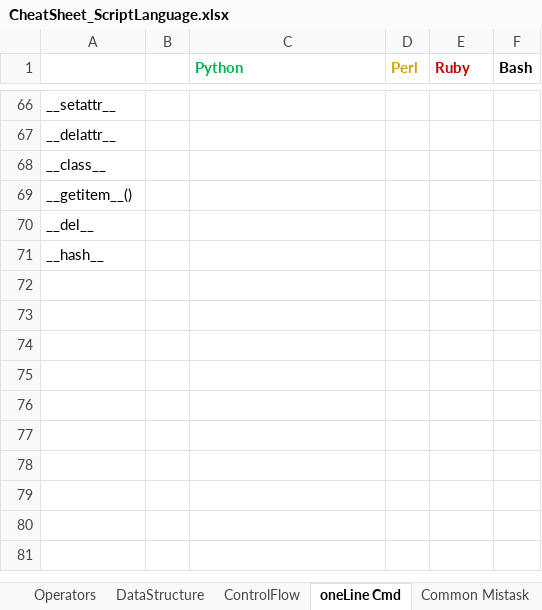
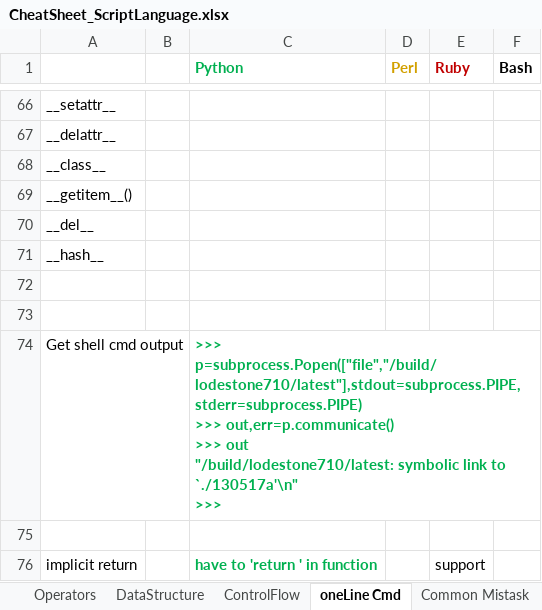
Before and after one commit to li-yong/CheatSheet_ScriptLanguage, an Excel workbook: CheatSheet_ScriptLanguage.xlsx, sheet oneLine Cmd, drawn as a sheet; only a part is shown, gaps mark what is left out; values as stored, in another font and other column widths than the file's, no borders; conditional formats not drawn; ↵ is a line break in a cell; the diff covers the shown part only; the diff names each change by its address in the sheet, - before the commit and + after, or states it on an @@ line.

```diff
--- a/CheatSheet_ScriptLanguage.xlsx (sheet oneLine Cmd)
+++ b/CheatSheet_ScriptLanguage.xlsx (sheet oneLine Cmd)
+row 72: (empty)
+row 73: (empty)
+row 74: Get shell cmd output |  | >>> p=subprocess.Popen(["file","/build/lodestone710/latest"],stdout=subprocess.PIPE,stderr=subprocess.PIPE) ↵ >>> out,err=p.communicate() ↵ >>> out ↵ "/build/lodestone710/latest: symbolic link to `./130517a'\n" ↵ >>>
+row 75: (empty)
+row 76: implicit return |  | have to 'return ' in function |  | support
```
Also changed, not shown: 5 added rows elsewhere in this sheet, sheet Factors, sheet Operators, sheet oo, sheet DataStructure, other sheet tabs.
